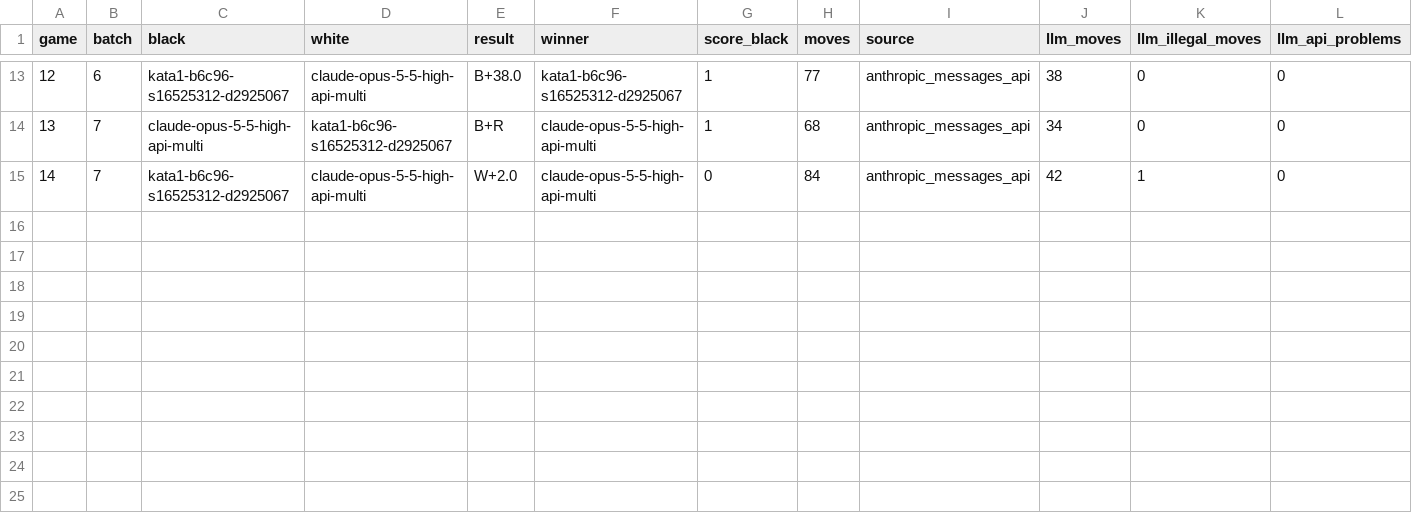
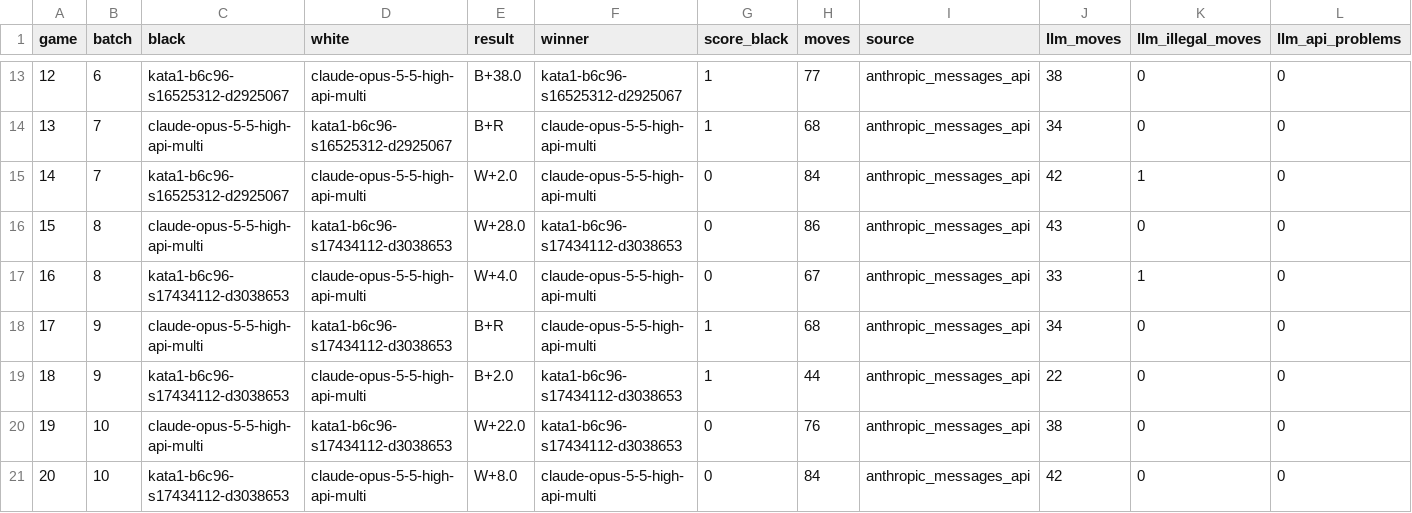
Before and after one commit to RolandGao/gobench, a CSV file: log/claude-opus-5-5-high-api-multi/results.csv, drawn as a sheet; only a part is shown, gaps mark what is left out; rows hold the shown columns only; the diff names each change by its address in the sheet, - before the commit and + after, or states it on an @@ line.

```diff
--- a/log/claude-opus-5-5-high-api-multi/results.csv
+++ b/log/claude-opus-5-5-high-api-multi/results.csv
+row 16: 15 | 8 | claude-opus-5-5-high-api-multi | kata1-b6c96-s17434112-d3038653 | W+28.0 | kata1-b6c96-s17434112-d3038653 | 0 | 86 | anthropic_messages_api | 43 | 0 | 0
+row 17: 16 | 8 | kata1-b6c96-s17434112-d3038653 | claude-opus-5-5-high-api-multi | W+4.0 | claude-opus-5-5-high-api-multi | 0 | 67 | anthropic_messages_api | 33 | 1 | 0
+row 18: 17 | 9 | claude-opus-5-5-high-api-multi | kata1-b6c96-s17434112-d3038653 | B+R | claude-opus-5-5-high-api-multi | 1 | 68 | anthropic_messages_api | 34 | 0 | 0
+row 19: 18 | 9 | kata1-b6c96-s17434112-d3038653 | claude-opus-5-5-high-api-multi | B+2.0 | kata1-b6c96-s17434112-d3038653 | 1 | 44 | anthropic_messages_api | 22 | 0 | 0
+row 20: 19 | 10 | claude-opus-5-5-high-api-multi | kata1-b6c96-s17434112-d3038653 | W+22.0 | kata1-b6c96-s17434112-d3038653 | 0 | 76 | anthropic_messages_api | 38 | 0 | 0
+row 21: 20 | 10 | kata1-b6c96-s17434112-d3038653 | claude-opus-5-5-high-api-multi | W+8.0 | claude-opus-5-5-high-api-multi | 0 | 84 | anthropic_messages_api | 42 | 0 | 0
```
Also changed, not shown: 10 other files.
